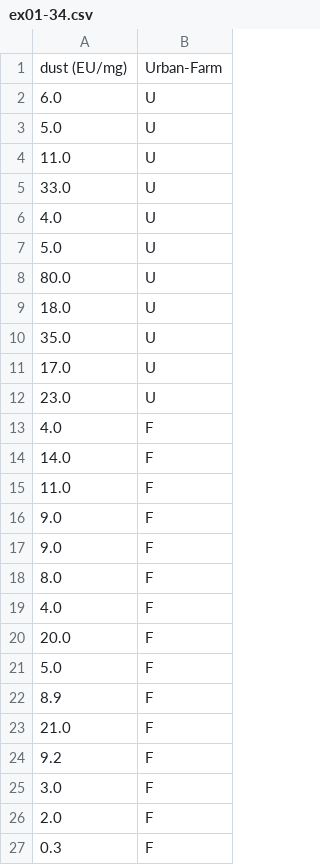
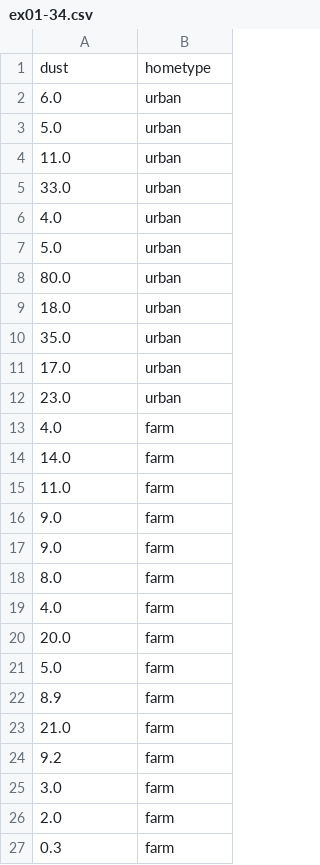
Before and after one commit to jtr13/1201, a CSV file: Devore9e_Final_Datasets/CSV/CH01/ex01-34.csv, drawn as a sheet.

Commit message:
cleanup ex01-34.csv

```diff
--- a/Devore9e_Final_Datasets/CSV/CH01/ex01-34.csv
+++ b/Devore9e_Final_Datasets/CSV/CH01/ex01-34.csv
@@ -1,27 +1,27 @@
-dust (EU/mg),Urban-Farm
-6.0,U
-5.0,U
-11.0,U
-33.0,U
-4.0,U
-5.0,U
-80.0,U
-18.0,U
-35.0,U
-17.0,U
-23.0,U
-4.0,F
-14.0,F
-11.0,F
-9.0,F
-9.0,F
-8.0,F
-4.0,F
-20.0,F
-5.0,F
-8.9,F
-21.0,F
-9.2,F
-3.0,F
-2.0,F
-0.3,F
+dust, hometype
+6.0,urban
+5.0,urban
+11.0,urban
+33.0,urban
+4.0,urban
+5.0,urban
+80.0,urban
+18.0,urban
+35.0,urban
+17.0,urban
+23.0,urban
+4.0,farm
+14.0,farm
+11.0,farm
+9.0,farm
+9.0,farm
+8.0,farm
+4.0,farm
+20.0,farm
+5.0,farm
+8.9,farm
+21.0,farm
+9.2,farm
+3.0,farm
+2.0,farm
+0.3,farm
```
